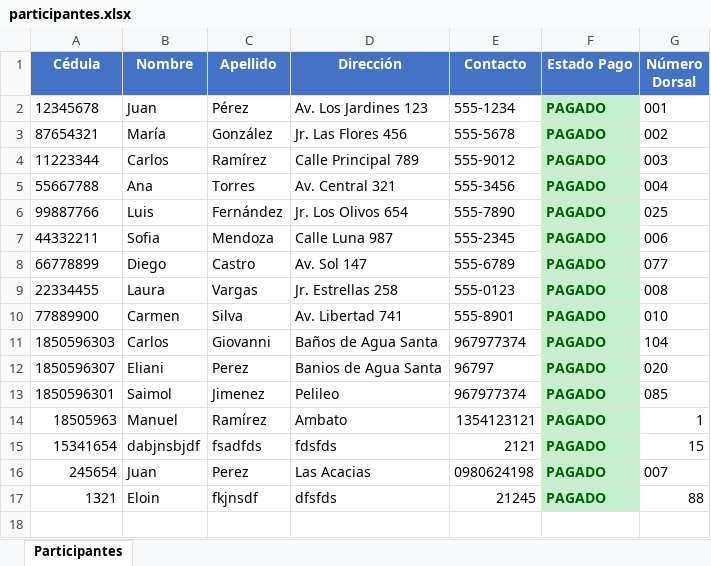
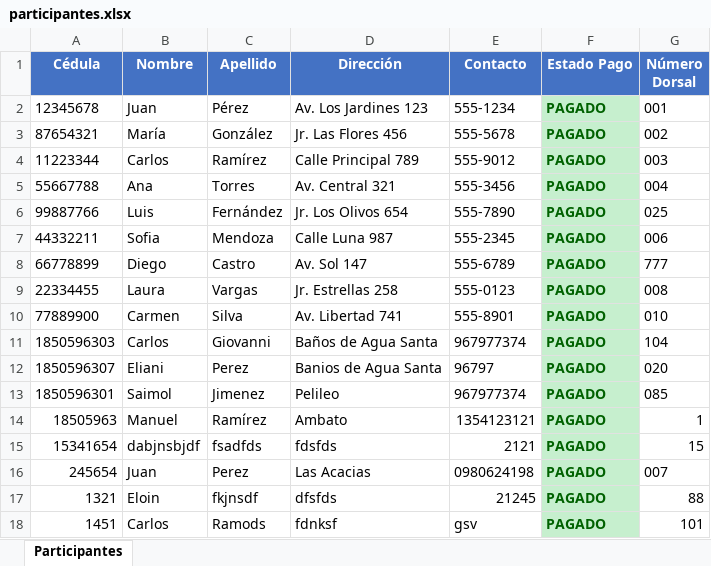
Before and after one commit to carlitosgiovanniramos/raceDetector, an Excel workbook: participantes.xlsx, sheet Participantes, drawn as a sheet; values as stored, in another font and other column widths than the file's, no borders; the diff names each change by its address in the sheet, - before the commit and + after, or states it on an @@ line.

```diff
--- a/participantes.xlsx (sheet Participantes)
+++ b/participantes.xlsx (sheet Participantes)
-G8 (Número Dorsal): 077
+G8 (Número Dorsal): 777
+row 18: 1451 | Carlos | Ramods | fdnksf | gsv | PAGADO | 101
```
Also changed, not shown: registros_dorsales.xlsx, 2 other files.
